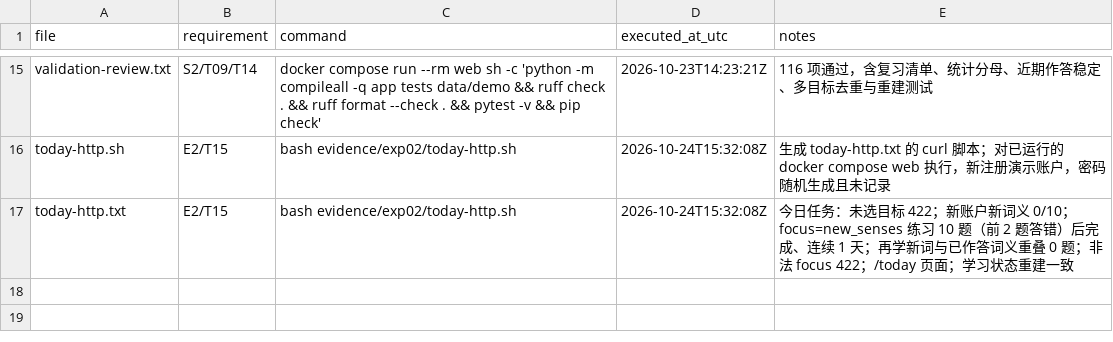
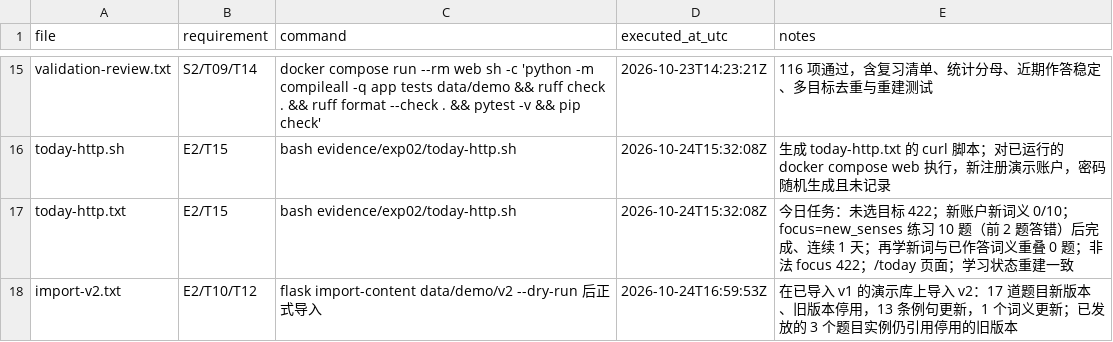
Before and after one commit to Subaru486desuwa/vocab-review, a CSV file: evidence/exp02/index.csv, drawn as a sheet; only a part is shown, gaps mark what is left out.

```diff
--- a/evidence/exp02/index.csv
+++ b/evidence/exp02/index.csv
@@ -17 +17,2 @@ today-http.sh,E2/T15,bash evidence/exp02/today-http.sh,2026-10-24T15:32:08Z,生
 today-http.txt,E2/T15,bash evidence/exp02/today-http.sh,2026-10-24T15:32:08Z,今日任务：未选目标 422；新账户新词义 0/10；focus=new_senses 练习 10 题（前 2 题答错）后完成、连续 1 天；再学新词与已作答词义重叠 0 题；非法 focus 422；/today 页面；学习状态重建一致
+import-v2.txt,E2/T10/T12,flask import-content data/demo/v2 --dry-run 后正式导入,2026-10-24T16:59:53Z,在已导入 v1 的演示库上导入 v2：17 道题目新版本、旧版本停用，13 条例句更新，1 个词义更新；已发放的 3 个题目实例仍引用停用的旧版本
```
Also changed, not shown: data/demo/source/entries.csv, data/demo/source/extra_examples.csv, 34 other files.
